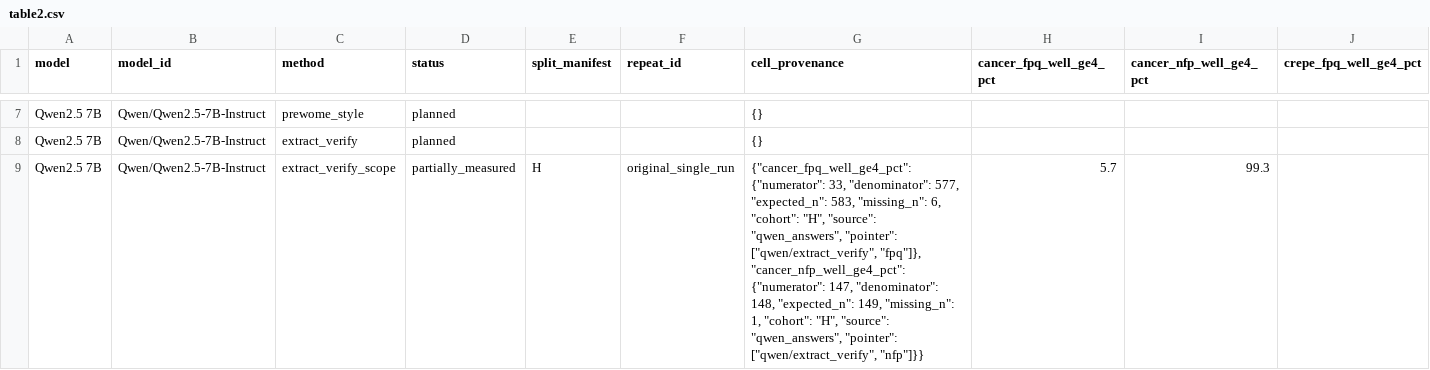
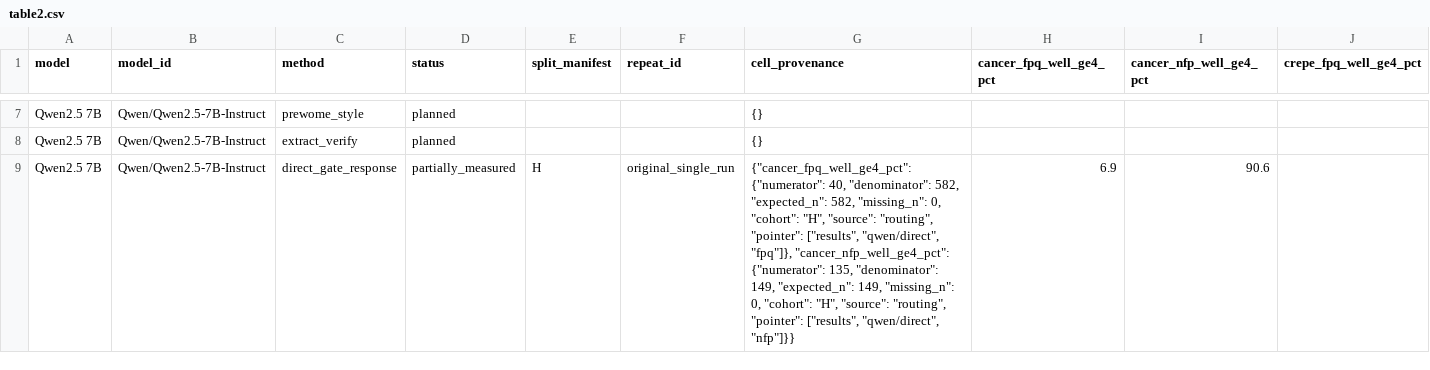
Before and after one commit to 0914eagle/cancer-myth-internals, a CSV file: docs/reviews/paper_tables_2026-10-06/table2.csv, drawn as a sheet; only a part is shown, gaps mark what is left out; the shorter side is filled out with more unchanged rows; rows hold the shown columns only; the diff covers the shown part only; the diff names each change by its address in the sheet, - before the commit and + after, or states it on an @@ line.

Commit message:
Move manual scope variants and duplicate gate run out of main tables

```diff
--- a/docs/reviews/paper_tables_2026-10-06/table2.csv
+++ b/docs/reviews/paper_tables_2026-10-06/table2.csv
-row 9: Qwen2.5 7B | Qwen/Qwen2.5-7B-Instruct | extract_verify_scope | partially_measured | H | original_single_run | {"cancer_fpq_well_ge4_pct": {"numerator": 33, "denominator": 577, "expected_n": 583, "missing_n": 6, "cohort": "H", "source": "qwen_answers", "pointer": ["qwen/extract_verify", "fpq"]}, "cancer_nfp_well_ge4_pct": {"numerator": 147, "denominator": 148, "expected_n": 149, "missing_n": 1, "cohort": "H", "source": "qwen_answers", "pointer": ["qwen/extract_verify", "nfp"]}} | 5.7 | 99.3
```
Also changed, not shown: 9 removed rows elsewhere in this file, docs/reviews/paper_tables_2026-10-06/table1.csv, 13 other files.
